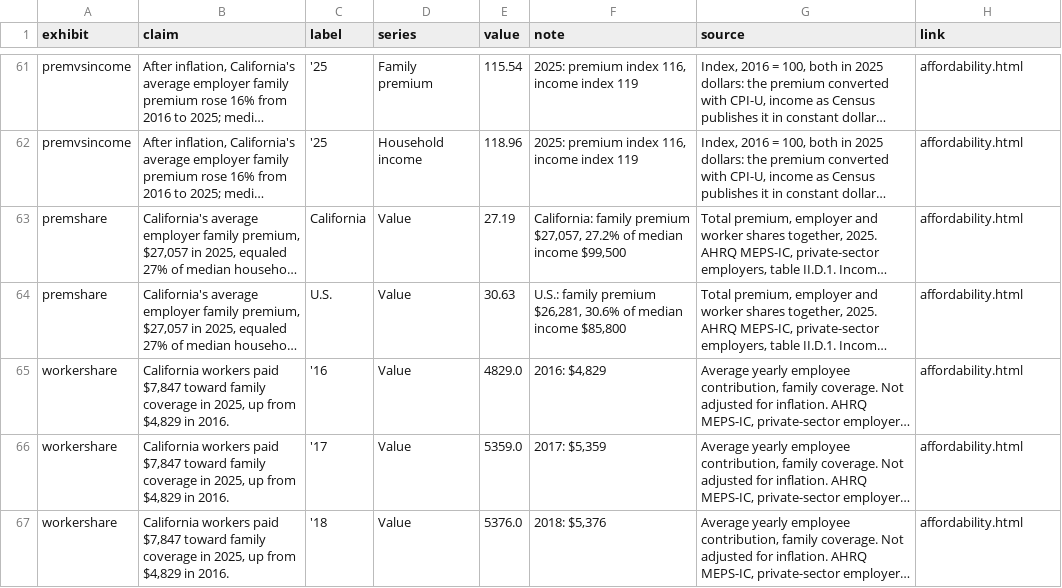
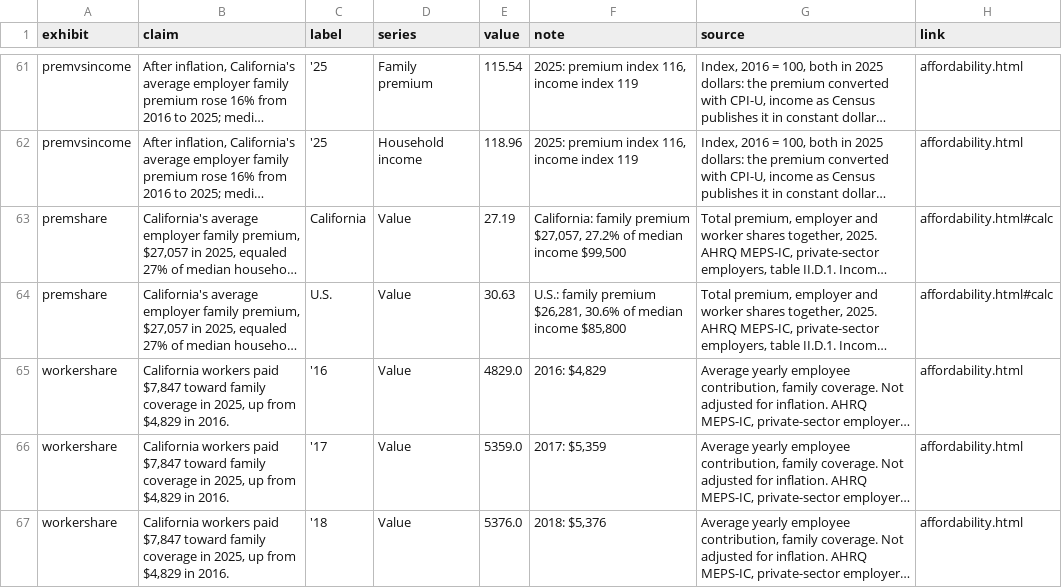
Before and after one commit to ckgk5hz-usc/hospital-price-watch, a CSV file: data/downloads/exhibits_all.csv, drawn as a sheet; only a part is shown, gaps mark what is left out; long unchanged cells end in …; the diff names each change by its address in the sheet, - before the commit and + after, or states it on an @@ line.

```diff
--- a/data/downloads/exhibits_all.csv
+++ b/data/downloads/exhibits_all.csv
-H63:H64 (link): affordability.html
+H63:H64 (link): affordability.html#calc
```
Also changed, not shown: 45 other files.
